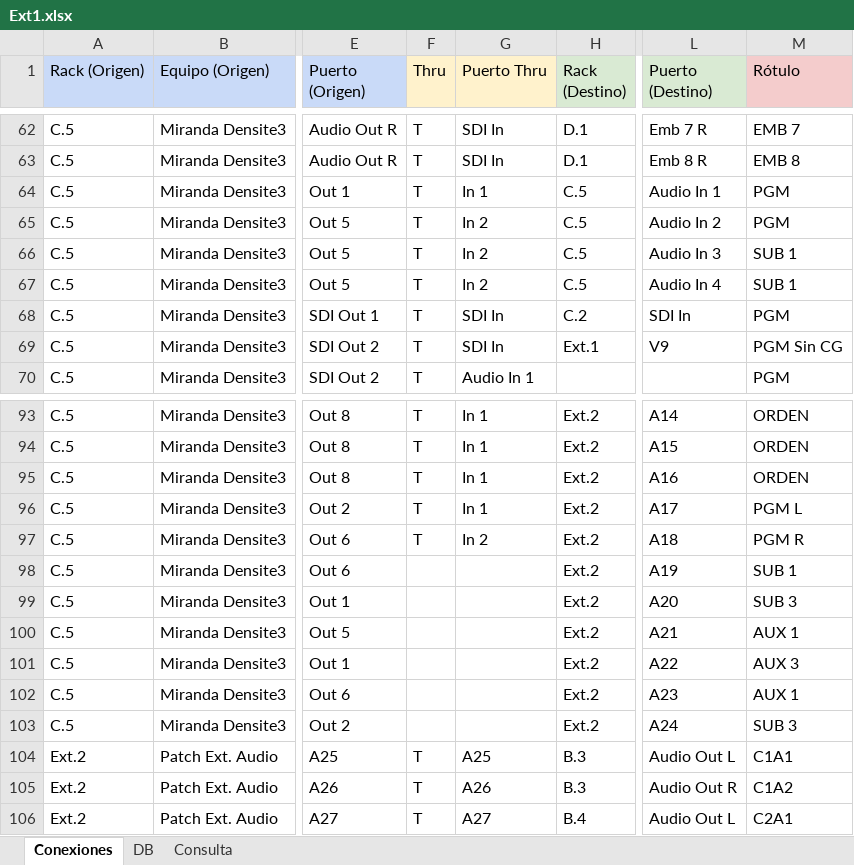
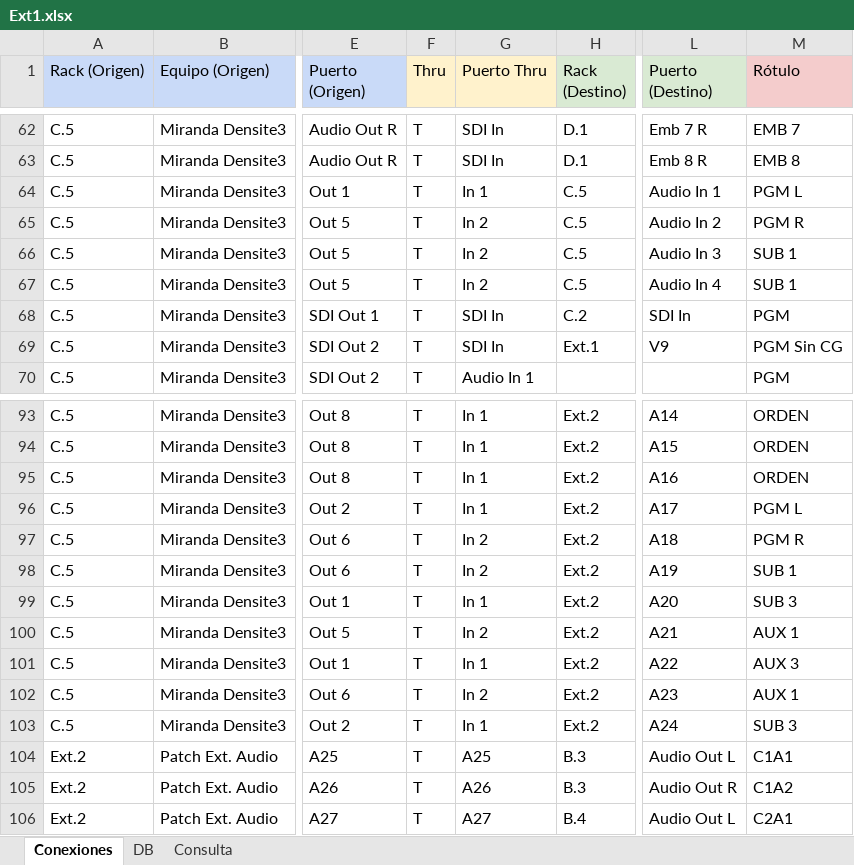
Before and after one commit to mmuccillo55/A7K9X2QF, an Excel workbook: Ext1.xlsx, sheet Conexiones, drawn as a sheet; only a part is shown, gaps mark what is left out; values as stored, in another font and other column widths than the file's, no borders; charts and pictures and conditional formats not drawn; the diff names each change by its address in the sheet, - before the commit and + after, or states it on an @@ line.

```diff
--- a/Ext1.xlsx (sheet Conexiones)
+++ b/Ext1.xlsx (sheet Conexiones)
-M64 (Rótulo): PGM
+M64 (Rótulo): PGM L
-M65 (Rótulo): PGM
+M65 (Rótulo): PGM R
-F98:F103 (Thru): (empty)
+F98:F103 (Thru): T
-G98 (Puerto Thru): (empty)
+G98 (Puerto Thru): In 2
-G99 (Puerto Thru): (empty)
+G99 (Puerto Thru): In 1
-G100 (Puerto Thru): (empty)
+G100 (Puerto Thru): In 2
-G101 (Puerto Thru): (empty)
+G101 (Puerto Thru): In 1
-G102 (Puerto Thru): (empty)
+G102 (Puerto Thru): In 2
-G103 (Puerto Thru): (empty)
+G103 (Puerto Thru): In 1
```
Also changed, not shown: sheet Consulta.
